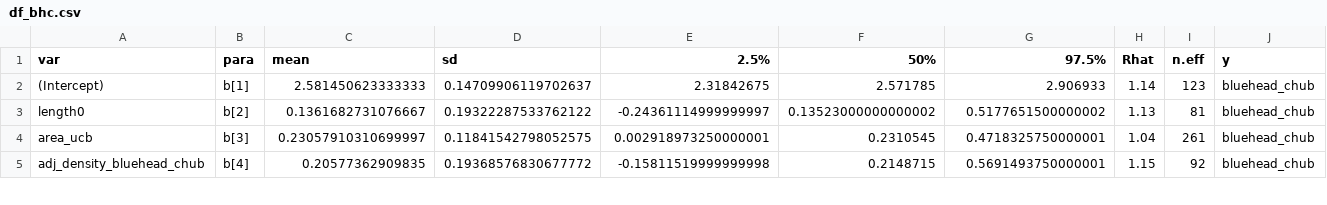
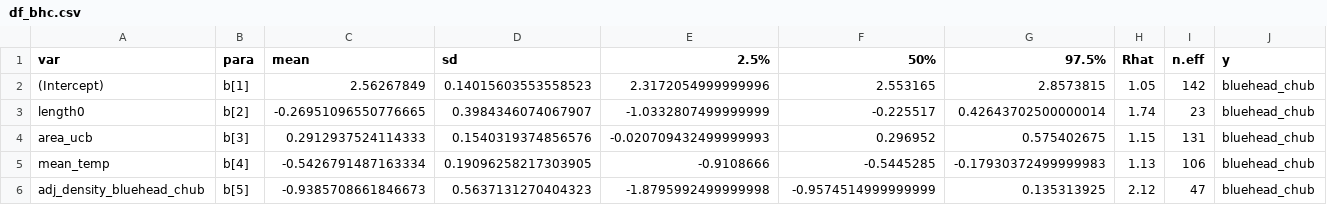
Before and after one commit to aterui/public-proj_cmr-movement, a CSV file: data_formatted/df_bhc.csv, drawn as a sheet; only a part is shown; the diff covers the shown part only.

```diff
--- a/data_formatted/df_bhc.csv
+++ b/data_formatted/df_bhc.csv
@@ -1,5 +1,6 @@
 var,para,mean,sd,2.5%,50%,97.5%,Rhat,n.eff,y
-(Intercept),b[1],2.581450623333333,0.14709906119702637,2.31842675,2.571785,2.906933,1.14,123,bluehead_chub
-length0,b[2],0.1361682731076667,0.19322287533762122,-0.24361114999999997,0.13523000000000002,0.5177651500000002,1.13,81,bluehead_chub
-area_ucb,b[3],0.23057910310699997,0.11841542798052575,0.002918973250000001,0.2310545,0.4718325750000001,1.04,261,bluehead_chub
-adj_density_bluehead_chub,b[4],0.20577362909835,0.19368576830677772,-0.15811519999999998,0.2148715,0.5691493750000001,1.15,92,bluehead_chub
+(Intercept),b[1],2.56267849,0.14015603553558523,2.3172054999999996,2.553165,2.8573815,1.05,142,bluehead_chub
+length0,b[2],-0.26951096550776665,0.3984346074067907,-1.0332807499999999,-0.225517,0.42643702500000014,1.74,23,bluehead_chub
+area_ucb,b[3],0.2912937524114333,0.1540319374856576,-0.020709432499999993,0.296952,0.575402675,1.15,131,bluehead_chub
+mean_temp,b[4],-0.5426791487163334,0.19096258217303905,-0.9108666,-0.5445285,-0.17930372499999983,1.13,106,bluehead_chub
+adj_density_bluehead_chub,b[5],-0.9385708661846673,0.5637131270404323,-1.8795992499999998,-0.9574514999999999,0.135313925,2.12,47,bluehead_chub
```
Also changed, not shown: 4 added rows and 24 edited cells elsewhere in this file, data_formatted/df_crc.csv, data_formatted/df_gsf.csv, 5 other files.
